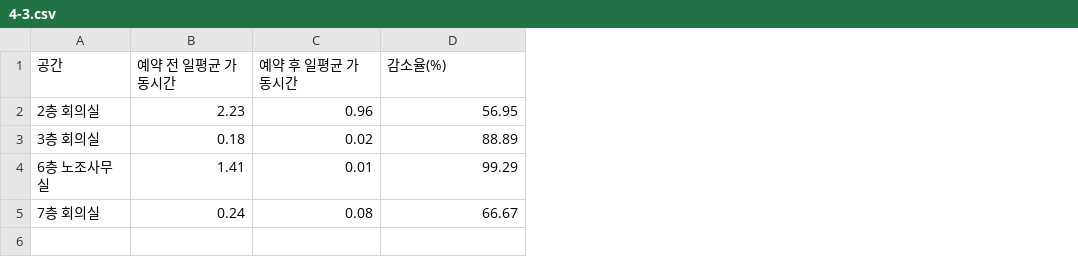
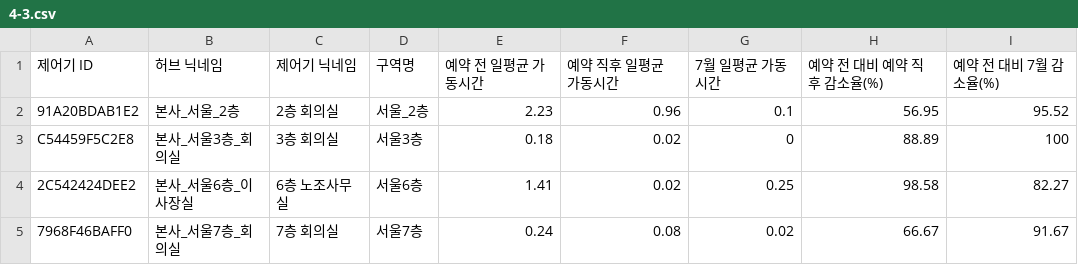
Before and after one commit to RTdataLab/airdeep-DEBCseoul-report, a CSV file: data/4-3.csv, drawn as a sheet; removed rows and columns are numbered as before the commit, all else as after; the diff names each change by its address in the sheet, - before the commit and + after, or states it on an @@ line.

```diff
--- a/data/4-3.csv
+++ b/data/4-3.csv
+column A, rows 2-5: 91A20BDAB1E2 | C54459F5C2E8 | 2C542424DEE2 | 7968F46BAFF0
+column B, rows 2-5: 본사_서울_2층 | 본사_서울3층_회의실 | 본사_서울6층_이사장실 | 본사_서울7층_회의실
+column D, rows 2-5: 서울_2층 | 서울3층 | 서울6층 | 서울7층
+column G, rows 2-5: 0.1 | 0 | 0.25 | 0.02
+column I, rows 2-5: 95.52 | 100 | 82.27 | 91.67
-row 1: 공간 | 예약 전 일평균 가동시간 | 예약 후 일평균 가동시간 | 감소율(%)
+row 1: 제어기 ID | 허브 닉네임 | 제어기 닉네임 | 구역명 | 예약 전 일평균 가동시간 | 예약 직후 일평균 가동시간 | 7월 일평균 가동시간 | 예약 전 대비 예약 직후 감소율(%) | 예약 전 대비 7월 감소율(%)
-F4: 0.01
+F4: 0.02
-H4: 99.29
+H4: 98.58
```
Also changed, not shown: data/3-2.1.csv, data/3-2.3.csv, 9 other files.
